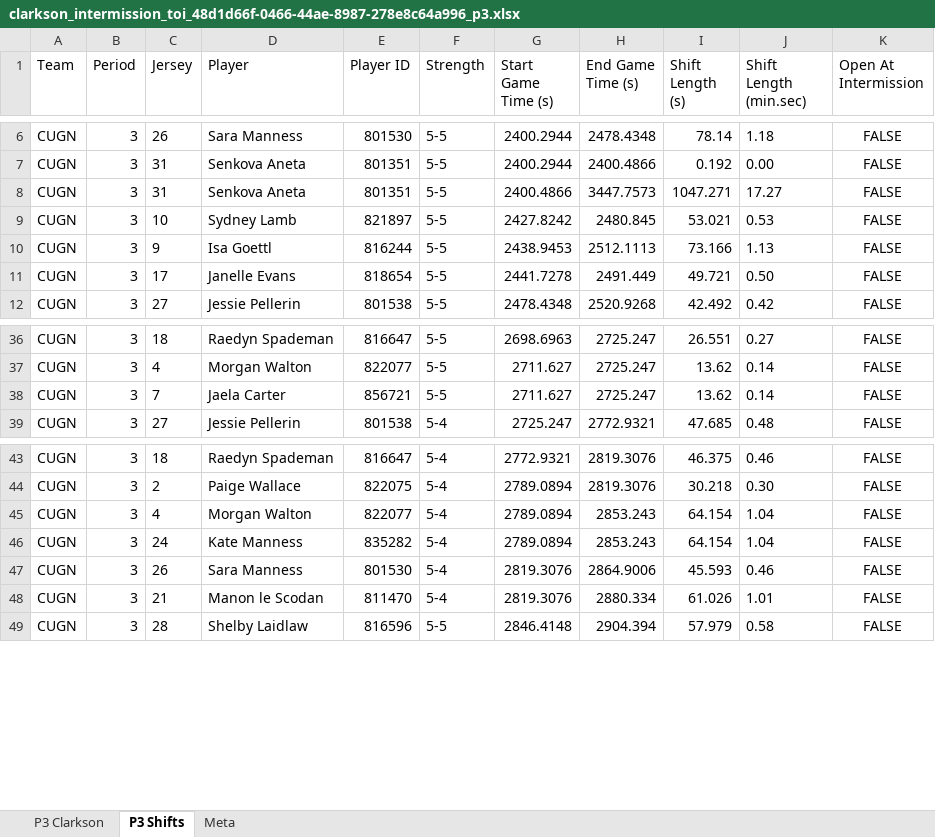
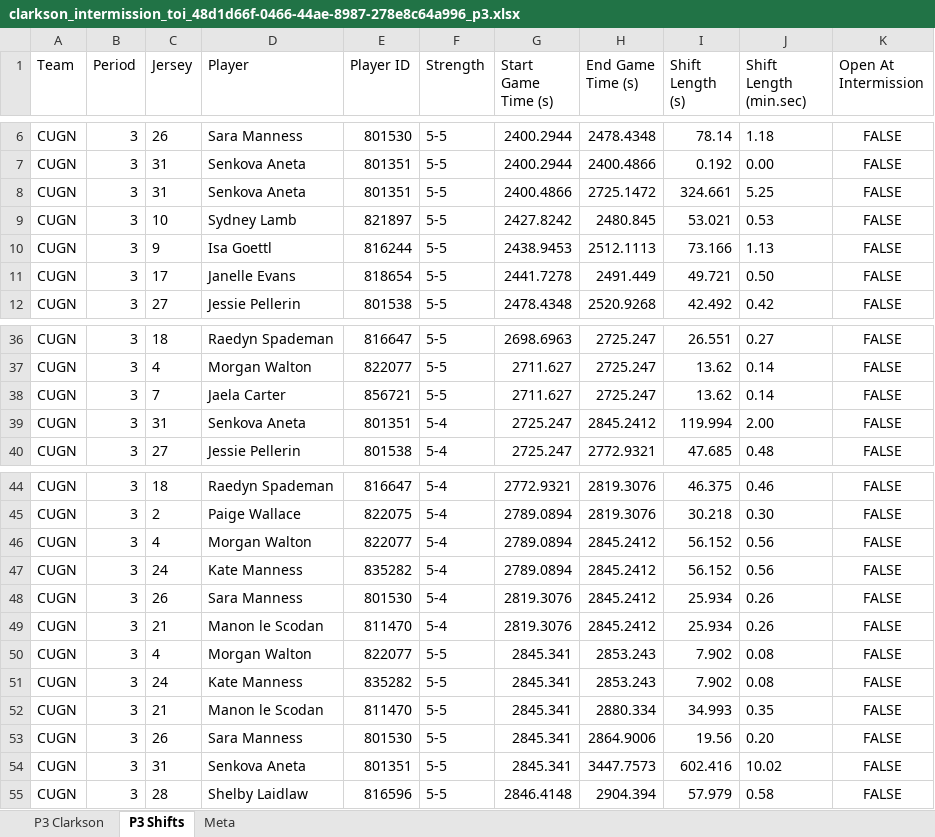
Before and after one commit to emilyfehr99/clarkson-toi-live, an Excel workbook: clarkson_intermission_toi_48d1d66f-0466-44ae-8987-278e8c64a996_p3.xlsx, sheet P3 Shifts, drawn as a sheet; only a part is shown, gaps mark what is left out; values as stored, in another font and other column widths than the file's, no borders; addresses are those after the commit; the diff names each change by its address in the sheet, - before the commit and + after, or states it on an @@ line.

Commit message:
Publish intermission Period TOI workbook

```diff
--- a/clarkson_intermission_toi_48d1d66f-0466-44ae-8987-278e8c64a996_p3.xlsx (sheet P3 Shifts)
+++ b/clarkson_intermission_toi_48d1d66f-0466-44ae-8987-278e8c64a996_p3.xlsx (sheet P3 Shifts)
-H8 (End Game Time (s)): 3447.7573
+H8 (End Game Time (s)): 2725.1472
-I8 (Shift Length (s)): 1047.271
+I8 (Shift Length (s)): 324.661
-J8 (Shift Length (min.sec)): 17.27
+J8 (Shift Length (min.sec)): 5.25
+row 39: CUGN | 3 | 31 | Senkova Aneta | 801351 | 5-4 | 2725.247 | 2845.2412 | 119.994 | 2.00 | FALSE
-H46:H47 (End Game Time (s)): 2853.243
+H46:H47 (End Game Time (s)): 2845.2412
-I46:I47 (Shift Length (s)): 64.154
+I46:I47 (Shift Length (s)): 56.152
-J46:J47 (Shift Length (min.sec)): 1.04
+J46:J47 (Shift Length (min.sec)): 0.56
-H48 (End Game Time (s)): 2864.9006
+H48 (End Game Time (s)): 2845.2412
-I48 (Shift Length (s)): 45.593
+I48 (Shift Length (s)): 25.934
-J48 (Shift Length (min.sec)): 0.46
+J48 (Shift Length (min.sec)): 0.26
-H49 (End Game Time (s)): 2880.334
+H49 (End Game Time (s)): 2845.2412
-I49 (Shift Length (s)): 61.026
+I49 (Shift Length (s)): 25.934
-J49 (Shift Length (min.sec)): 1.01
+J49 (Shift Length (min.sec)): 0.26
+row 50: CUGN | 3 | 4 | Morgan Walton | 822077 | 5-5 | 2845.341 | 2853.243 | 7.902 | 0.08 | FALSE
+row 51: CUGN | 3 | 24 | Kate Manness | 835282 | 5-5 | 2845.341 | 2853.243 | 7.902 | 0.08 | FALSE
+row 52: CUGN | 3 | 21 | Manon le Scodan | 811470 | 5-5 | 2845.341 | 2880.334 | 34.993 | 0.35 | FALSE
+row 53: CUGN | 3 | 26 | Sara Manness | 801530 | 5-5 | 2845.341 | 2864.9006 | 19.56 | 0.20 | FALSE
+row 54: CUGN | 3 | 31 | Senkova Aneta | 801351 | 5-5 | 2845.341 | 3447.7573 | 602.416 | 10.02 | FALSE
```
Also changed, not shown: sheet P3 Clarkson, sheet Meta, clarkson_intermission_toi_48d1d66f-0466-44ae-8987-278e8c64a996_p2.xlsx, 1 other file.
